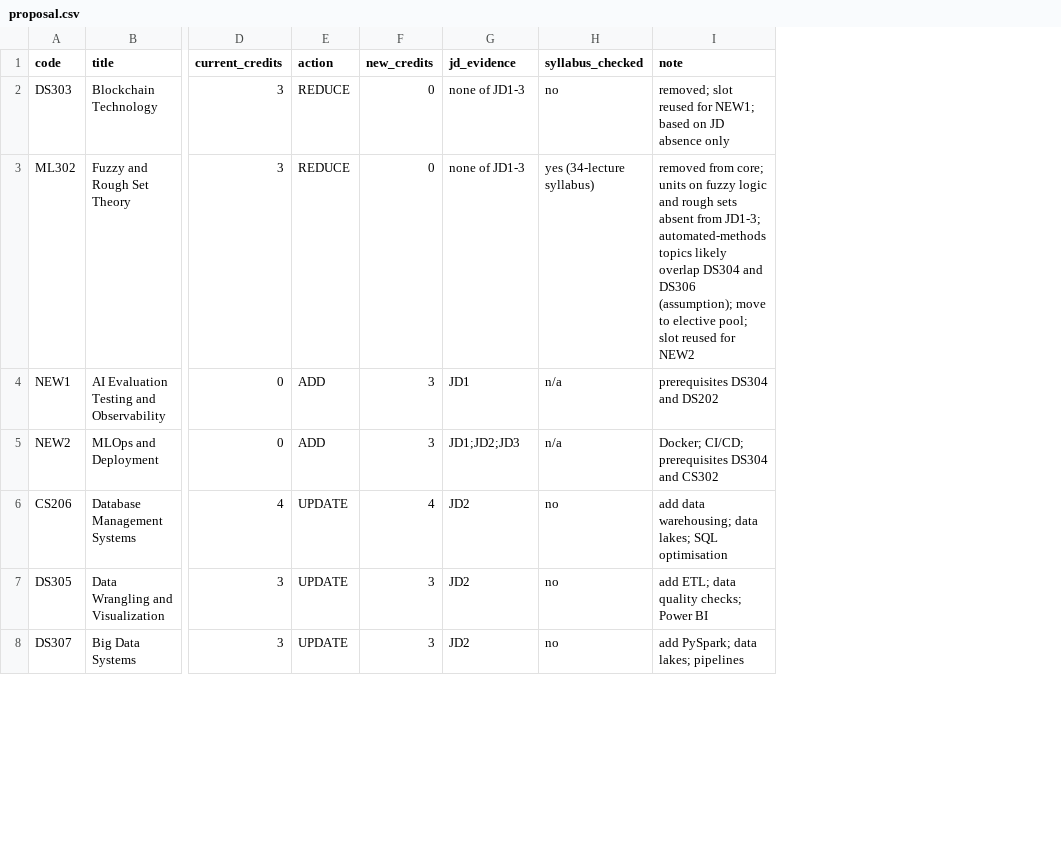
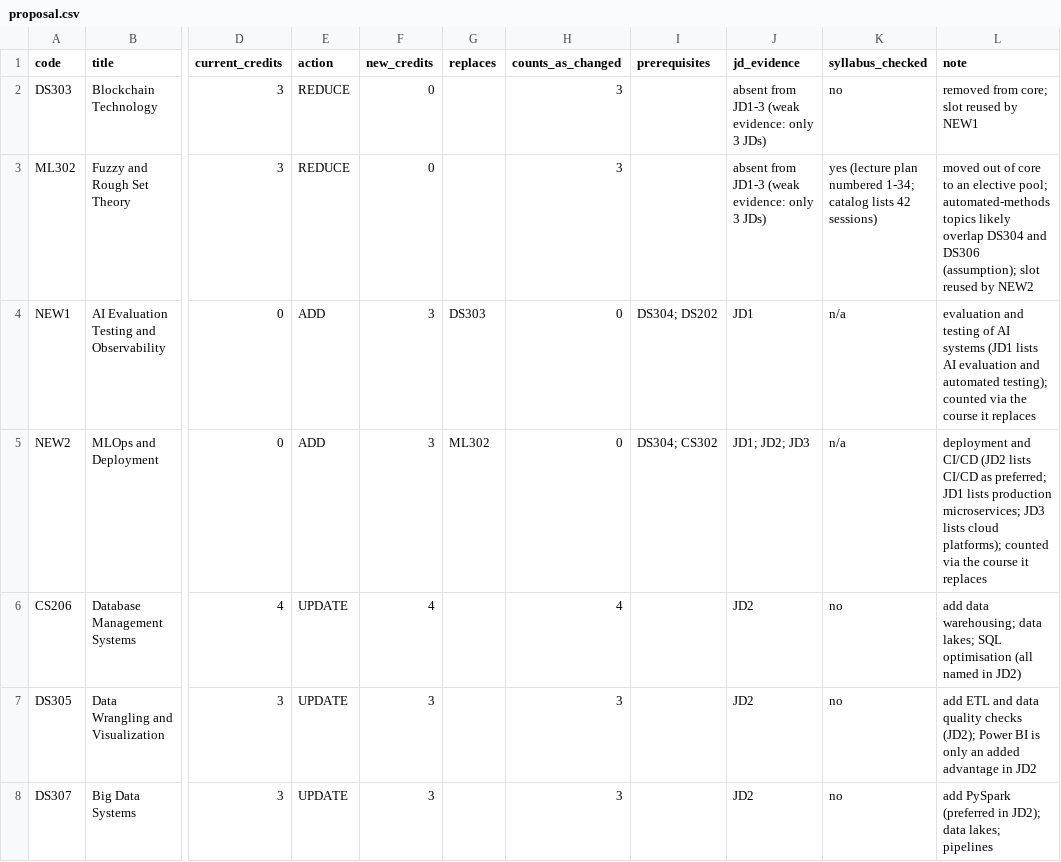
Before and after one commit to vrushalishrianantsavant23-cmyk/Evidence-First-Campus, a CSV file: task2/data/proposal.csv, drawn as a sheet; only a part is shown, gaps mark what is left out; addresses are those after the commit; the diff covers the shown part only; the diff names each change by its address in the sheet, - before the commit and + after, or states it on an @@ line.

Commit message:
Revise course proposal CSV format and content
Updated course proposal data with new structure and details.

```diff
--- a/task2/data/proposal.csv
+++ b/task2/data/proposal.csv
+column G (replaces), rows 4-5: DS303 | ML302
+column H (counts_as_changed), rows 2-8: 3 | 3 | 0 | 0 | 4 | 3 | 3
+column I (prerequisites), rows 4-5: DS304; DS202 | DS304; CS302
-J2:J3 (jd_evidence): none of JD1-3
+J2:J3 (jd_evidence): absent from JD1-3 (weak evidence: only 3 JDs)
-L2 (note): removed; slot reused for NEW1; based on JD absence only
+L2 (note): removed from core; slot reused by NEW1
-K3 (syllabus_checked): yes (34-lecture syllabus)
+K3 (syllabus_checked): yes (lecture plan numbered 1-34; catalog lists 42 sessions)
-L3 (note): removed from core; units on fuzzy logic and rough sets absent from JD1-3; automated-methods topics likely overlap DS304 and DS306 (assumption); move to elective pool; slot reused for NEW2
+L3 (note): moved out of core to an elective pool; automated-methods topics likely overlap DS304 and DS306 (assumption); slot reused by NEW2
-L4 (note): prerequisites DS304 and DS202
+L4 (note): evaluation and testing of AI systems (JD1 lists AI evaluation and automated testing); counted via the course it replaces
-J5 (jd_evidence): JD1;JD2;JD3
+J5 (jd_evidence): JD1; JD2; JD3
-L5 (note): Docker; CI/CD; prerequisites DS304 and CS302
+L5 (note): deployment and CI/CD (JD2 lists CI/CD as preferred; JD1 lists production microservices; JD3 lists cloud platforms); counted via the course it replaces
-L6 (note): …SQL optimisation
+L6 (note): …SQL optimisation (all named in JD2)
-L7 (note): add ETL; data quality checks; Power BI
+L7 (note): add ETL and data quality checks (JD2); Power BI is only an added advantage in JD2
-L8 (note): add PySpark; data lakes; pipelines
+L8 (note): add PySpark (preferred in JD2); data lakes; pipelines
```
Also changed, not shown: 11 edited cells elsewhere in this file.
